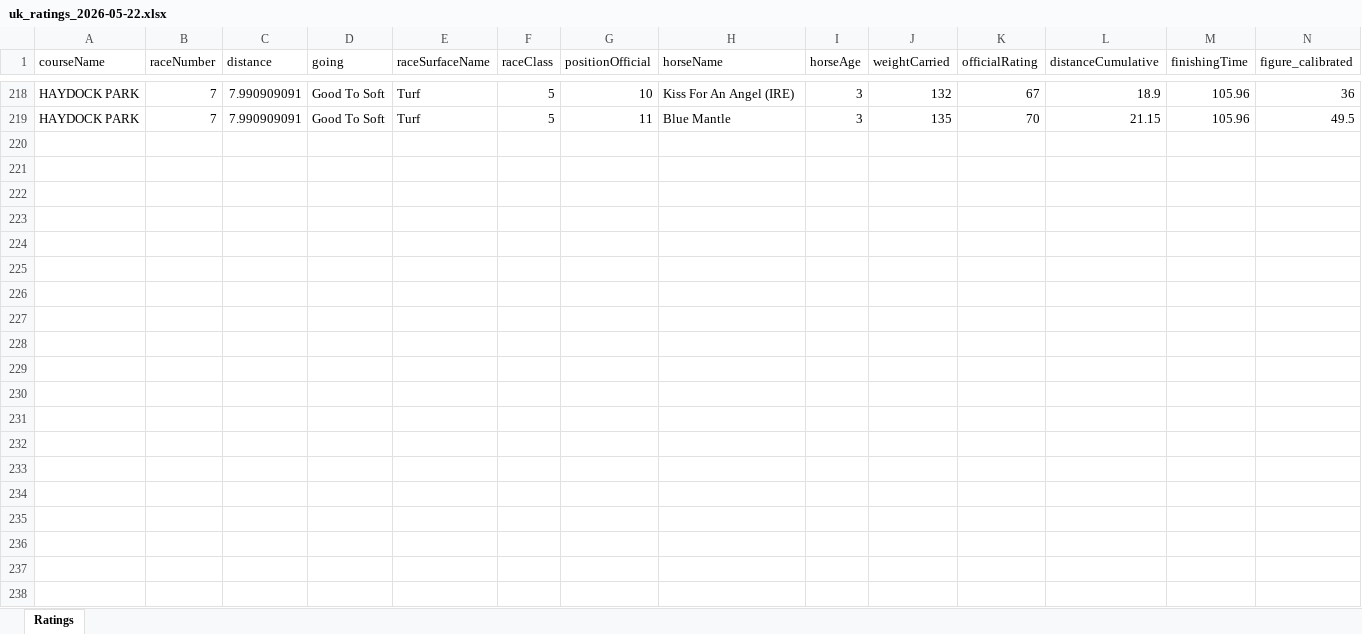
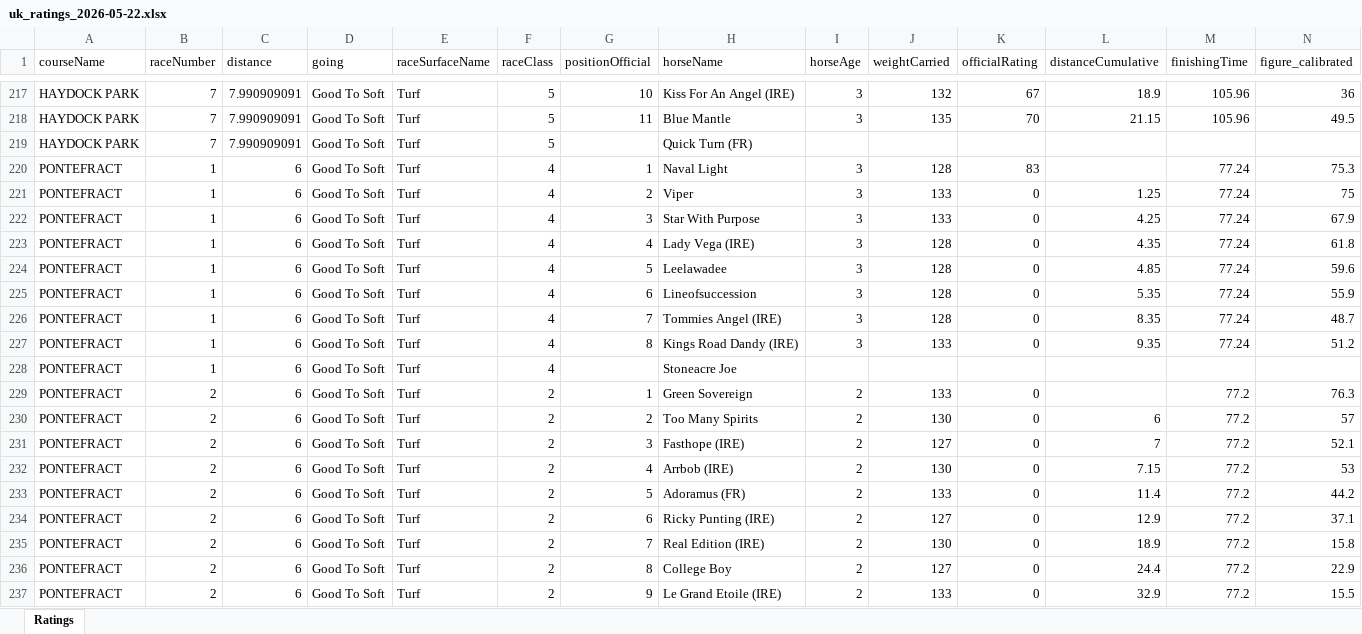
Before and after one commit to tomwilson41986/racing-speed-figures, an Excel workbook: output/daily_ratings/uk_ratings_2026-05-22.xlsx, sheet Ratings, drawn as a sheet; only a part is shown, gaps mark what is left out; values as stored, in another font and other column widths than the file's, no borders; rows hold the shown columns only; the diff covers the shown part only; the diff names each change by its address in the sheet, - before the commit and + after, or states it on an @@ line.

```diff
--- a/output/daily_ratings/uk_ratings_2026-05-22.xlsx (sheet Ratings)
+++ b/output/daily_ratings/uk_ratings_2026-05-22.xlsx (sheet Ratings)
+row 219: HAYDOCK PARK | 7 | 7.990909091 | Good To Soft | Turf | 5 |  | Quick Turn (FR)
+row 220: PONTEFRACT | 1 | 6 | Good To Soft | Turf | 4 | 1 | Naval Light | 3 | 128 | 83 |  | 77.24 | 75.3
+row 221: PONTEFRACT | 1 | 6 | Good To Soft | Turf | 4 | 2 | Viper | 3 | 133 | 0 | 1.25 | 77.24 | 75
+row 222: PONTEFRACT | 1 | 6 | Good To Soft | Turf | 4 | 3 | Star With Purpose | 3 | 133 | 0 | 4.25 | 77.24 | 67.9
+row 223: PONTEFRACT | 1 | 6 | Good To Soft | Turf | 4 | 4 | Lady Vega (IRE) | 3 | 128 | 0 | 4.35 | 77.24 | 61.8
+row 224: PONTEFRACT | 1 | 6 | Good To Soft | Turf | 4 | 5 | Leelawadee | 3 | 128 | 0 | 4.85 | 77.24 | 59.6
+row 225: PONTEFRACT | 1 | 6 | Good To Soft | Turf | 4 | 6 | Lineofsuccession | 3 | 128 | 0 | 5.35 | 77.24 | 55.9
+row 226: PONTEFRACT | 1 | 6 | Good To Soft | Turf | 4 | 7 | Tommies Angel (IRE) | 3 | 128 | 0 | 8.35 | 77.24 | 48.7
+row 227: PONTEFRACT | 1 | 6 | Good To Soft | Turf | 4 | 8 | Kings Road Dandy (IRE) | 3 | 133 | 0 | 9.35 | 77.24 | 51.2
+row 228: PONTEFRACT | 1 | 6 | Good To Soft | Turf | 4 |  | Stoneacre Joe
+row 229: PONTEFRACT | 2 | 6 | Good To Soft | Turf | 2 | 1 | Green Sovereign | 2 | 133 | 0 |  | 77.2 | 76.3
+row 230: PONTEFRACT | 2 | 6 | Good To Soft | Turf | 2 | 2 | Too Many Spirits | 2 | 130 | 0 | 6 | 77.2 | 57
+row 231: PONTEFRACT | 2 | 6 | Good To Soft | Turf | 2 | 3 | Fasthope (IRE) | 2 | 127 | 0 | 7 | 77.2 | 52.1
+row 232: PONTEFRACT | 2 | 6 | Good To Soft | Turf | 2 | 4 | Arrbob (IRE) | 2 | 130 | 0 | 7.15 | 77.2 | 53
+row 233: PONTEFRACT | 2 | 6 | Good To Soft | Turf | 2 | 5 | Adoramus (FR) | 2 | 133 | 0 | 11.4 | 77.2 | 44.2
+row 234: PONTEFRACT | 2 | 6 | Good To Soft | Turf | 2 | 6 | Ricky Punting (IRE) | 2 | 127 | 0 | 12.9 | 77.2 | 37.1
+row 235: PONTEFRACT | 2 | 6 | Good To Soft | Turf | 2 | 7 | Real Edition (IRE) | 2 | 130 | 0 | 18.9 | 77.2 | 15.8
+row 236: PONTEFRACT | 2 | 6 | Good To Soft | Turf | 2 | 8 | College Boy | 2 | 127 | 0 | 24.4 | 77.2 | 22.9
+row 237: PONTEFRACT | 2 | 6 | Good To Soft | Turf | 2 | 9 | Le Grand Etoile (IRE) | 2 | 133 | 0 | 32.9 | 77.2 | 15.5
```
Also changed, not shown: 51 added rows, 16 removed rows and 123 edited cells elsewhere in this sheet, 3 other files.
